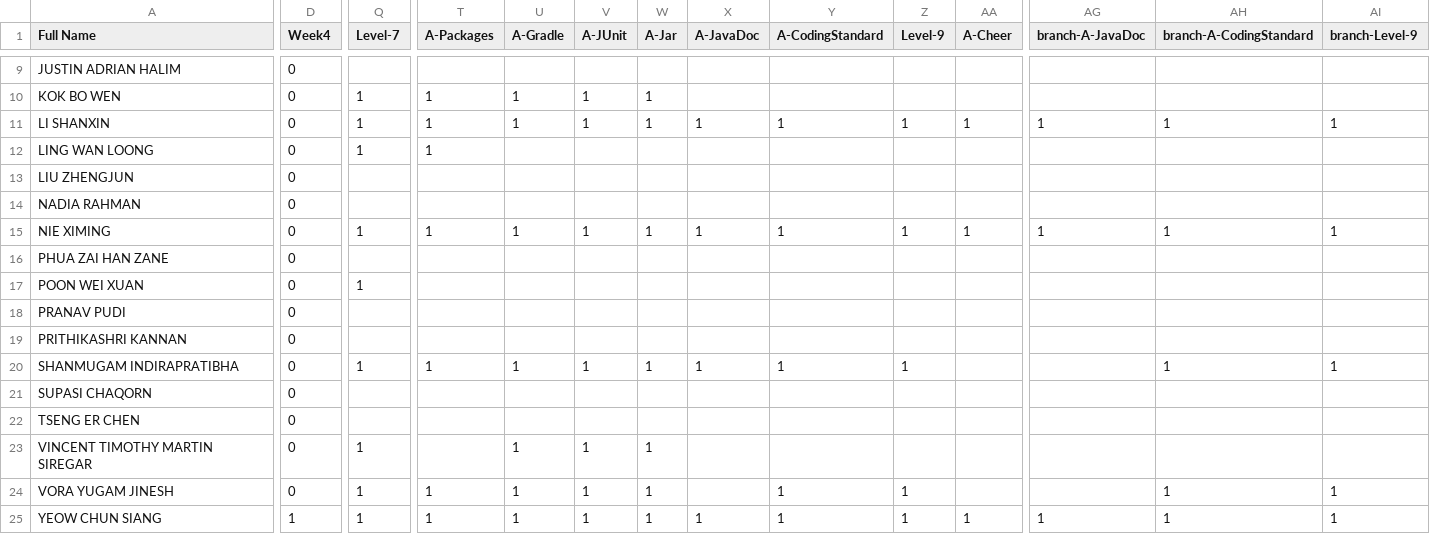
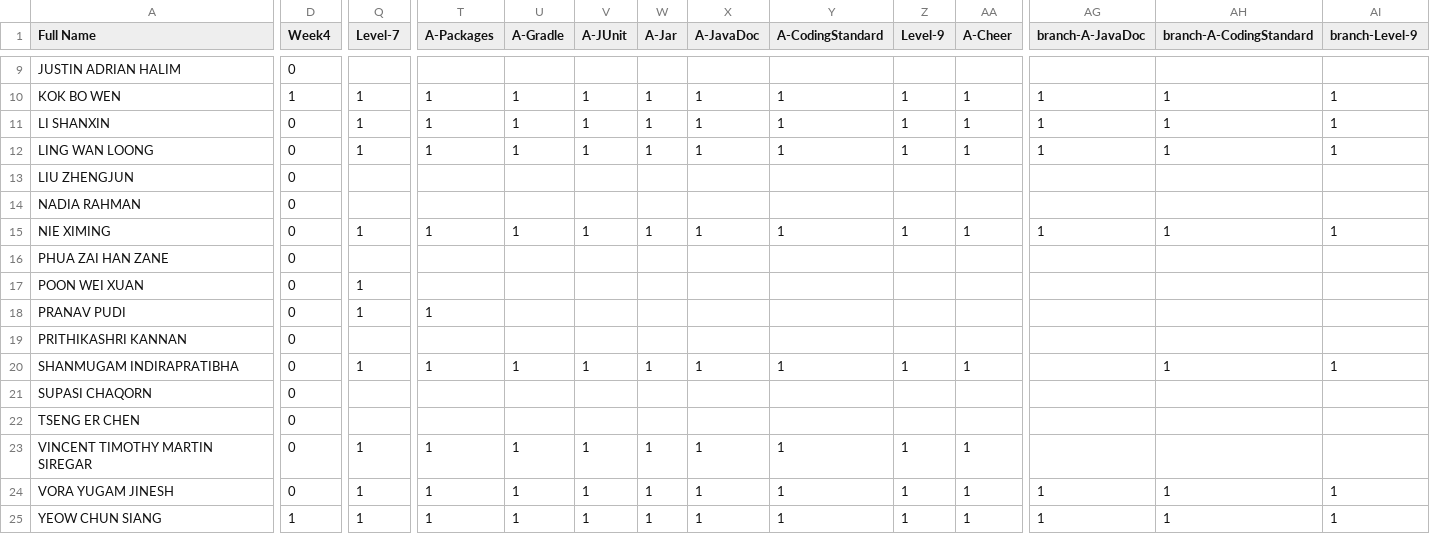
Before and after one commit to Pranavan135/ip-progress-dashboard, a CSV file: data/student_progress.csv, drawn as a sheet; only a part is shown, gaps mark what is left out; the diff covers the shown part only; the diff names each change by its address in the sheet, - before the commit and + after, or states it on an @@ line.

Commit message:
Update Week4 Friday MN

```diff
--- a/data/student_progress.csv
+++ b/data/student_progress.csv
-D10 (Week4): 0
+D10 (Week4): 1
-X10 (A-JavaDoc): (empty)
+X10 (A-JavaDoc): 1
-Y10 (A-CodingStandard): (empty)
+Y10 (A-CodingStandard): 1
-Z10 (Level-9): (empty)
+Z10 (Level-9): 1
-AA10 (A-Cheer): (empty)
+AA10 (A-Cheer): 1
-AG10 (branch-A-JavaDoc): (empty)
+AG10 (branch-A-JavaDoc): 1
-AH10 (branch-A-CodingStandard): (empty)
+AH10 (branch-A-CodingStandard): 1
-AI10 (branch-Level-9): (empty)
+AI10 (branch-Level-9): 1
-U12 (A-Gradle): (empty)
+U12 (A-Gradle): 1
-V12 (A-JUnit): (empty)
+V12 (A-JUnit): 1
-W12 (A-Jar): (empty)
+W12 (A-Jar): 1
-X12 (A-JavaDoc): (empty)
+X12 (A-JavaDoc): 1
-Y12 (A-CodingStandard): (empty)
+Y12 (A-CodingStandard): 1
-Z12 (Level-9): (empty)
+Z12 (Level-9): 1
-AA12 (A-Cheer): (empty)
+AA12 (A-Cheer): 1
-AG12 (branch-A-JavaDoc): (empty)
+AG12 (branch-A-JavaDoc): 1
-AH12 (branch-A-CodingStandard): (empty)
+AH12 (branch-A-CodingStandard): 1
-AI12 (branch-Level-9): (empty)
+AI12 (branch-Level-9): 1
-Q18 (Level-7): (empty)
+Q18 (Level-7): 1
-T18 (A-Packages): (empty)
+T18 (A-Packages): 1
-AA20 (A-Cheer): (empty)
+AA20 (A-Cheer): 1
-T23 (A-Packages): (empty)
+T23 (A-Packages): 1
-X23:X24 (A-JavaDoc): (empty)
+X23:X24 (A-JavaDoc): 1
-Y23 (A-CodingStandard): (empty)
+Y23 (A-CodingStandard): 1
-Z23 (Level-9): (empty)
+Z23 (Level-9): 1
-AA23:AA24 (A-Cheer): (empty)
+AA23:AA24 (A-Cheer): 1
-AG24 (branch-A-JavaDoc): (empty)
+AG24 (branch-A-JavaDoc): 1
```
Also changed, not shown: 45 edited cells elsewhere in this file.
